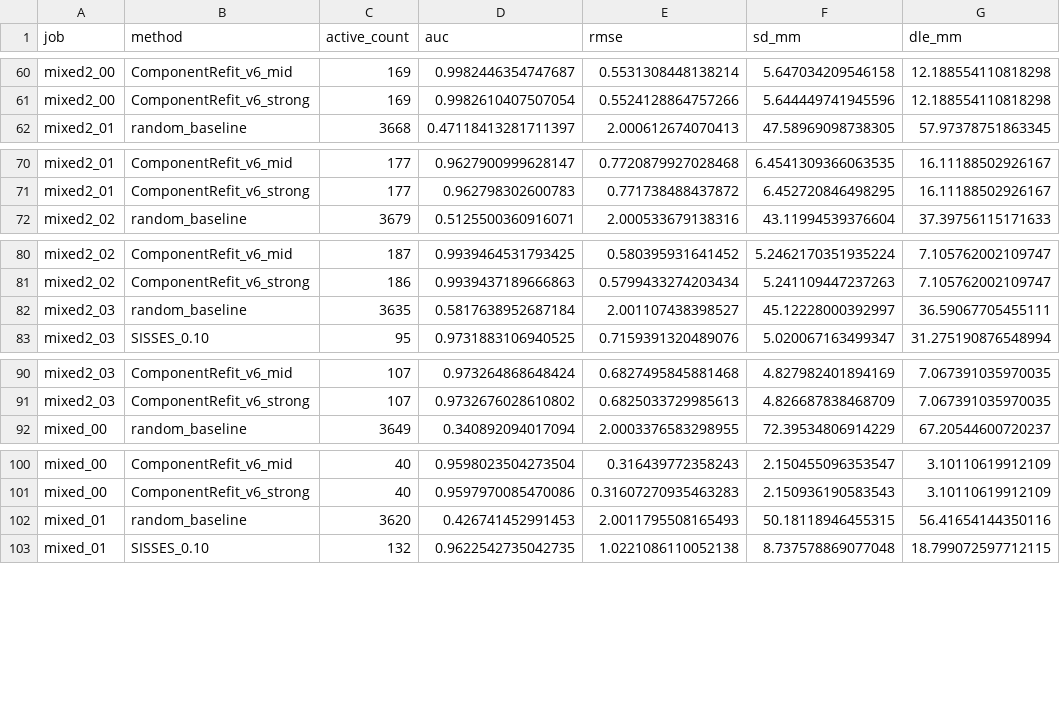
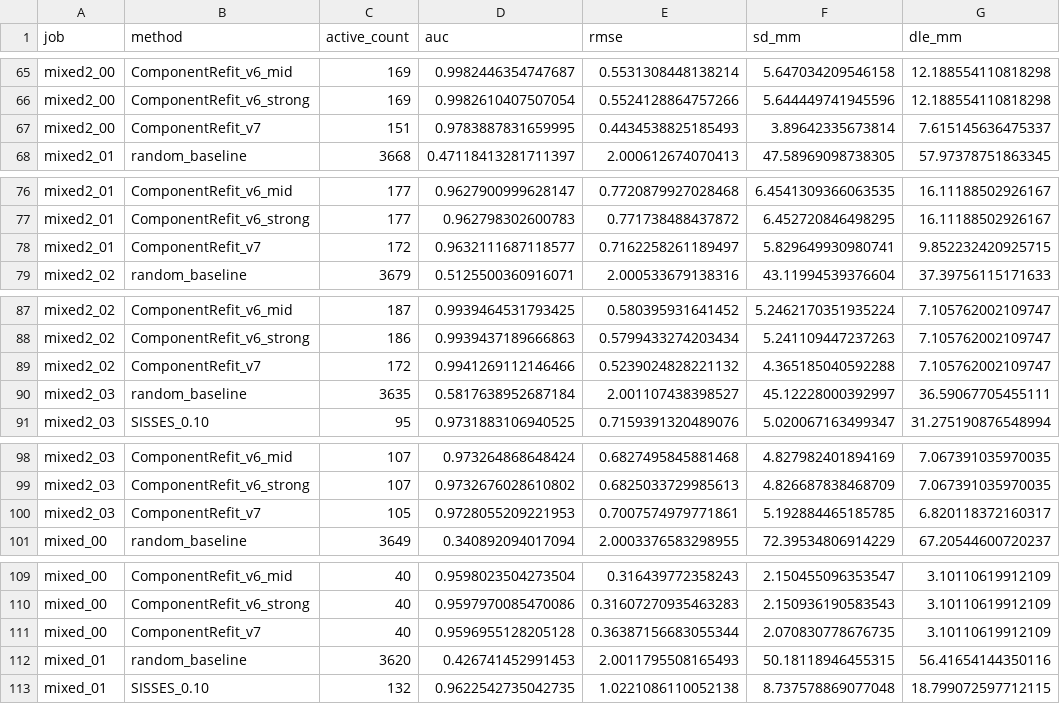
Before and after one commit to lnfszzp/MEG_EEG_deep_source, a CSV file: results/position_validation/metrics.csv, drawn as a sheet; only a part is shown, gaps mark what is left out; the diff covers the shown part only.

```diff
--- a/results/position_validation/metrics.csv
+++ b/results/position_validation/metrics.csv
@@ -61,2 +66,3 @@ mixed2_00,ComponentRefit_v6_mid,169,0.9982446354747687,0.5531308448138214,5.6470
 mixed2_00,ComponentRefit_v6_strong,169,0.9982610407507054,0.5524128864757266,5.644449741945596,12.188554110818298
+mixed2_00,ComponentRefit_v7,151,0.9783887831659995,0.4434538825185493,3.89642335673814,7.615145636475337
 mixed2_01,random_baseline,3668,0.47118413281711397,2.000612674070413,47.58969098738305,57.97378751863345
@@ -71,2 +77,3 @@ mixed2_01,ComponentRefit_v6_mid,177,0.9627900999628147,0.7720879927028468,6.4541
 mixed2_01,ComponentRefit_v6_strong,177,0.962798302600783,0.771738488437872,6.452720846498295,16.11188502926167
+mixed2_01,ComponentRefit_v7,172,0.9632111687118577,0.7162258261189497,5.829649930980741,9.852232420925715
 mixed2_02,random_baseline,3679,0.5125500360916071,2.000533679138316,43.11994539376604,37.39756115171633
@@ -81,2 +88,3 @@ mixed2_02,ComponentRefit_v6_mid,187,0.9939464531793425,0.580395931641452,5.24621
 mixed2_02,ComponentRefit_v6_strong,186,0.9939437189666863,0.5799433274203434,5.241109447237263,7.105762002109747
+mixed2_02,ComponentRefit_v7,172,0.9941269112146466,0.5239024828221132,4.365185040592288,7.105762002109747
 mixed2_03,random_baseline,3635,0.5817638952687184,2.001107438398527,45.12228000392997,36.59067705455111
@@ -91,2 +99,3 @@ mixed2_03,ComponentRefit_v6_mid,107,0.973264868648424,0.6827495845881468,4.82798
 mixed2_03,ComponentRefit_v6_strong,107,0.9732676028610802,0.6825033729985613,4.826687838468709,7.067391035970035
+mixed2_03,ComponentRefit_v7,105,0.9728055209221953,0.7007574979771861,5.192884465185785,6.820118372160317
 mixed_00,random_baseline,3649,0.340892094017094,2.0003376583298955,72.39534806914229,67.20544600720237
@@ -101,2 +110,3 @@ mixed_00,ComponentRefit_v6_mid,40,0.9598023504273504,0.316439772358243,2.1504550
 mixed_00,ComponentRefit_v6_strong,40,0.9597970085470086,0.31607270935463283,2.150936190583543,3.10110619912109
+mixed_00,ComponentRefit_v7,40,0.9596955128205128,0.36387156683055344,2.070830778676735,3.10110619912109
 mixed_01,random_baseline,3620,0.426741452991453,2.0011795508165493,50.18118946455315,56.41654144350116
```
Also changed, not shown: 16 added rows elsewhere in this file, results/metrics.csv, results/position_validation/per_group_localization_report.csv, 5 other files.
